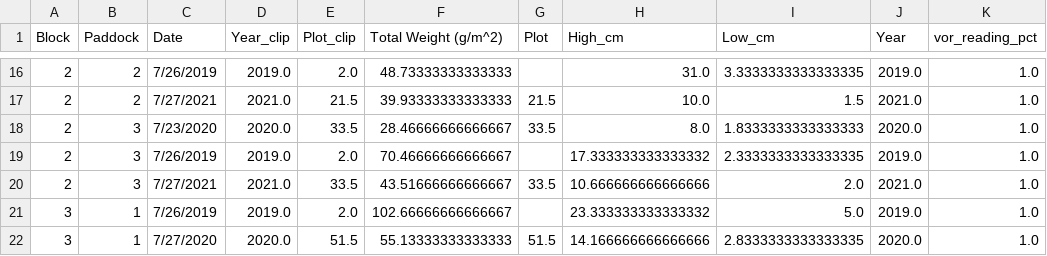
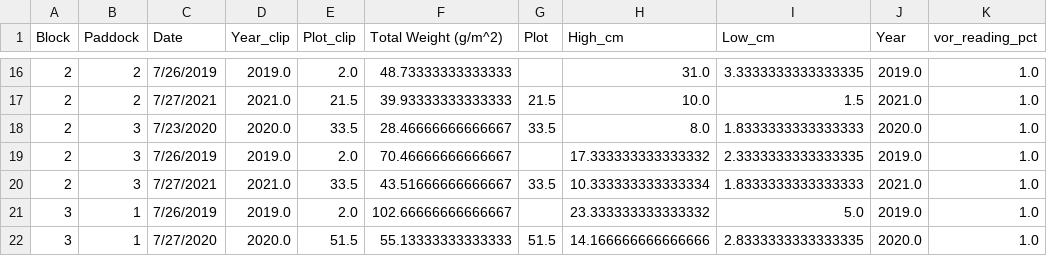
Before and after one commit to kearney-sp/tbng_veg, a CSV file: data/vor_train/TB_gmdr_vor_train.csv, drawn as a sheet; only a part is shown, gaps mark what is left out.

```diff
--- a/data/vor_train/TB_gmdr_vor_train.csv
+++ b/data/vor_train/TB_gmdr_vor_train.csv
@@ -19,3 +19,3 @@ Block,Paddock,Date,Year_clip,Plot_clip,Total Weight (g/m^2),Plot,High_cm,Low_cm,
 2,3,7/26/2019,2019.0,2.0,70.46666666666667,,17.333333333333332,2.3333333333333335,2019.0,1.0
-2,3,7/27/2021,2021.0,33.5,43.51666666666667,33.5,10.666666666666666,2.0,2021.0,1.0
+2,3,7/27/2021,2021.0,33.5,43.51666666666667,33.5,10.333333333333334,1.8333333333333333,2021.0,1.0
 3,1,7/26/2019,2019.0,2.0,102.66666666666667,,23.333333333333332,5.0,2019.0,1.0
```
Also changed, not shown: data/clip/TB_pdog_clip.csv, data/pf_train/TB_nex_pf_train_long.csv, 32 other files.
